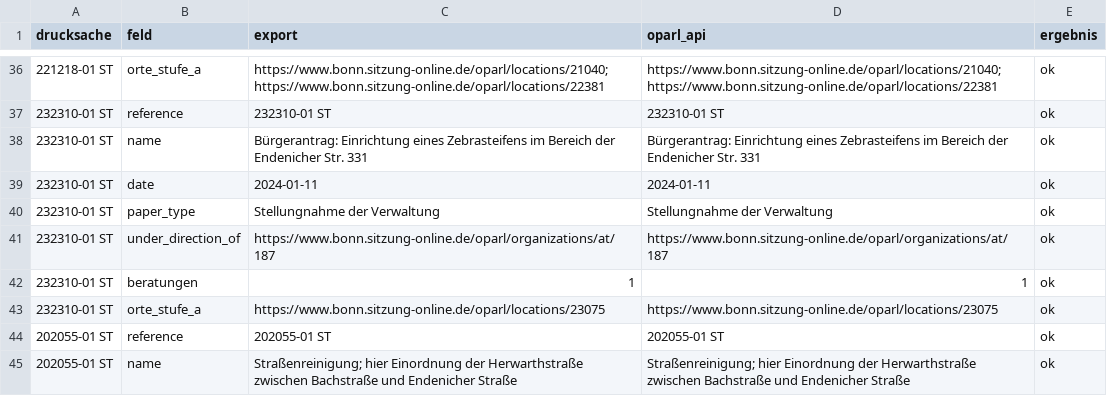
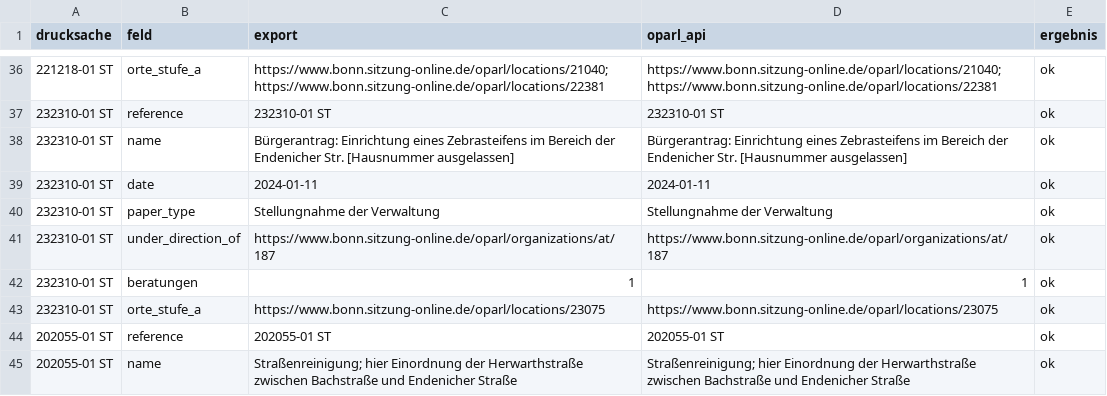
Before and after one commit to daimpad/allris-test, a TSV file: data/export/verifikation_oparl.tsv, drawn as a sheet; only a part is shown, gaps mark what is left out.

```diff
--- a/data/export/verifikation_oparl.tsv
+++ b/data/export/verifikation_oparl.tsv
@@ -37,3 +37,3 @@ drucksache	feld	export	oparl_api	ergebnis
 232310-01 ST	reference	232310-01 ST	232310-01 ST	ok
-232310-01 ST	name	Bürgerantrag: Einrichtung eines Zebrasteifens im Bereich der Endenicher Str. 331	Bürgerantrag: Einrichtung eines Zebrasteifens im Bereich der Endenicher Str. 331	ok
+232310-01 ST	name	Bürgerantrag: Einrichtung eines Zebrasteifens im Bereich der Endenicher Str. [Hausnummer ausgelassen]	Bürgerantrag: Einrichtung eines Zebrasteifens im Bereich der Endenicher Str. [Hausnummer ausgelassen]	ok
 232310-01 ST	date	2024-01-11	2024-01-11	ok
```
Also changed, not shown: data/export/endenich/stichprobe_pruefung.tsv, data/export/hausnummern/vorpruefung_hausnummern.tsv, 31 other files.
